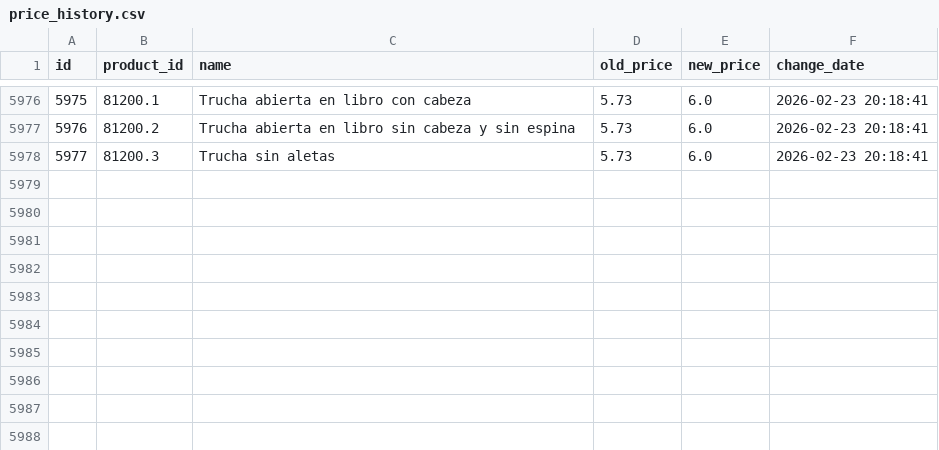
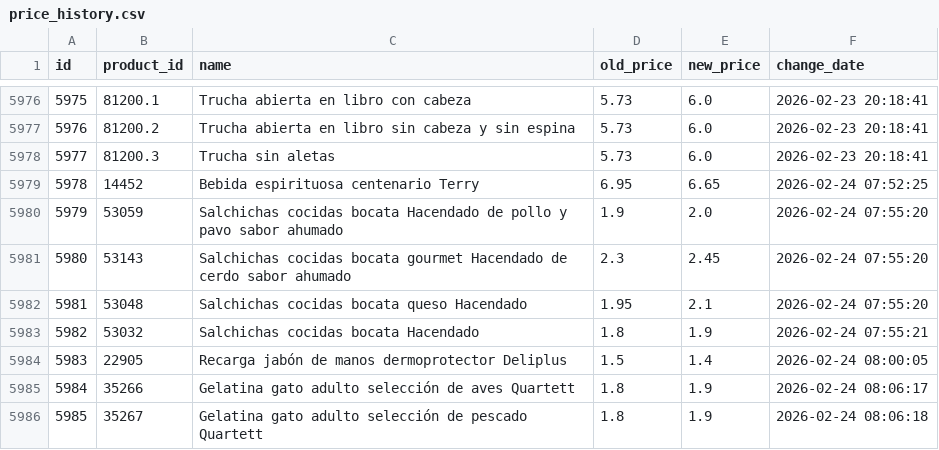
Before and after one commit to SergiSalas/mercadona-price-tracker, a CSV file: data_public/price_history.csv, drawn as a sheet; only a part is shown, gaps mark what is left out; the diff names each change by its address in the sheet, - before the commit and + after, or states it on an @@ line.

```diff
--- a/data_public/price_history.csv
+++ b/data_public/price_history.csv
+row 5979: 5978 | 14452 | Bebida espirituosa centenario Terry | 6.95 | 6.65 | 2026-02-24 07:52:25
+row 5980: 5979 | 53059 | Salchichas cocidas bocata Hacendado de pollo y pavo sabor ahumado | 1.9 | 2.0 | 2026-02-24 07:55:20
+row 5981: 5980 | 53143 | Salchichas cocidas bocata gourmet Hacendado de cerdo sabor ahumado | 2.3 | 2.45 | 2026-02-24 07:55:20
+row 5982: 5981 | 53048 | Salchichas cocidas bocata queso Hacendado | 1.95 | 2.1 | 2026-02-24 07:55:20
+row 5983: 5982 | 53032 | Salchichas cocidas bocata Hacendado | 1.8 | 1.9 | 2026-02-24 07:55:21
+row 5984: 5983 | 22905 | Recarga jabón de manos dermoprotector Deliplus | 1.5 | 1.4 | 2026-02-24 08:00:05
+row 5985: 5984 | 35266 | Gelatina gato adulto selección de aves Quartett | 1.8 | 1.9 | 2026-02-24 08:06:17
+row 5986: 5985 | 35267 | Gelatina gato adulto selección de pescado Quartett | 1.8 | 1.9 | 2026-02-24 08:06:18
```
Also changed, not shown: data_public/products.csv, 1 other file.
